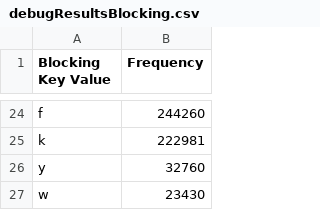
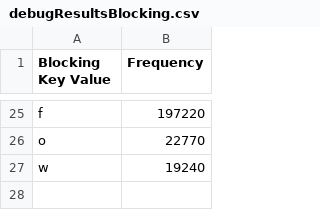
Before and after one commit to janapfeffer/WDI_2019, a CSV file: ExerciseIdentityResolution/data/output/debugResultsBlocking.csv, drawn as a sheet; only a part is shown, gaps mark what is left out; the diff covers the shown part only.

```diff
--- a/ExerciseIdentityResolution/data/output/debugResultsBlocking.csv
+++ b/ExerciseIdentityResolution/data/output/debugResultsBlocking.csv
@@ -24,4 +25,3 @@
-"f","244260"
-"k","222981"
-"y","32760"
-"w","23430"
+"f","197220"
+"o","22770"
+"w","19240"
```
Also changed, not shown: 10 added rows, 9 removed rows and 13 edited cells elsewhere in this file, 3 other files.
